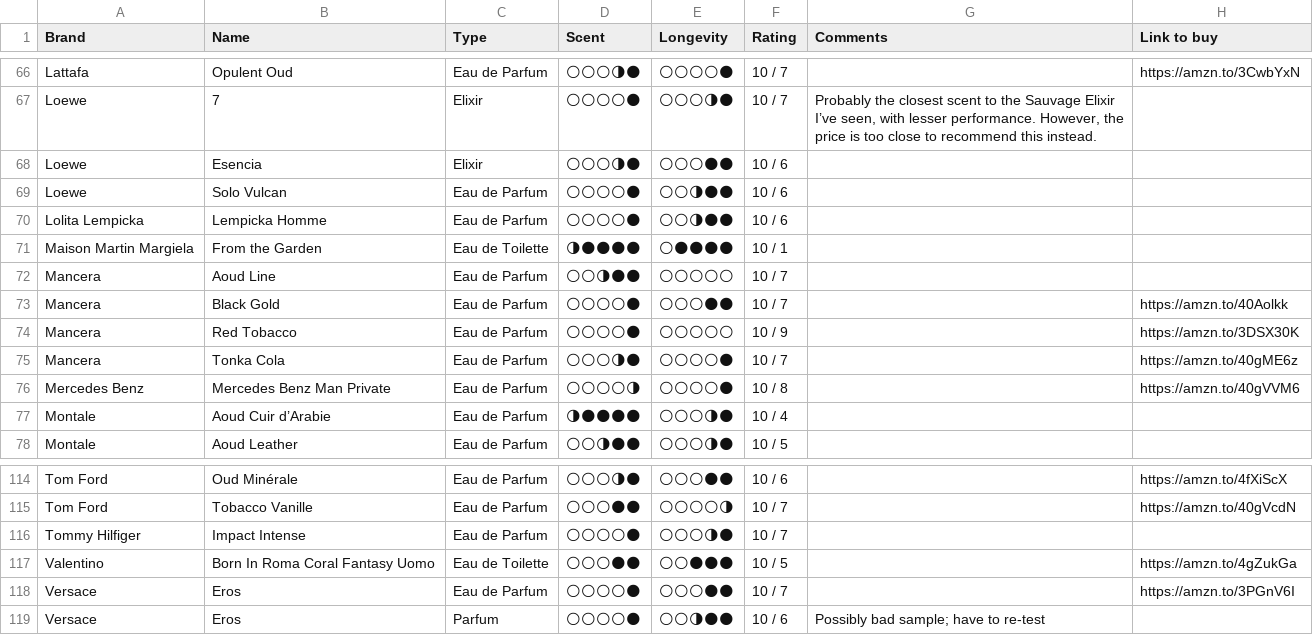
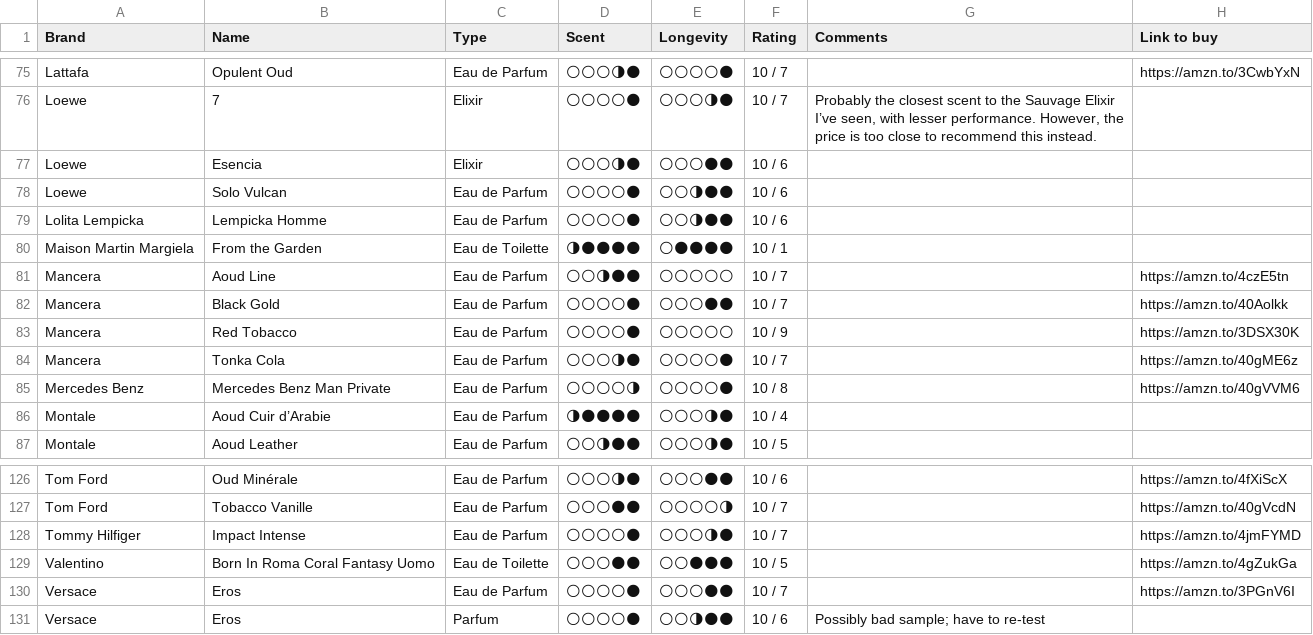
Before and after one commit to vikdean/bombote_com, a CSV file: fragrances.csv, drawn as a sheet; only a part is shown, gaps mark what is left out; the diff covers the shown part only.

```diff
--- a/fragrances.csv
+++ b/fragrances.csv
@@ -71,3 +80,3 @@ Lolita Lempicka,Lempicka Homme,Eau de Parfum,🌕🌕🌕🌕🌑,🌕🌕🌗
 Maison Martin Margiela,From the Garden,Eau de Toilette,🌗🌑🌑🌑🌑,🌕🌑🌑🌑🌑,10 / 1,,
-Mancera,Aoud Line,Eau de Parfum,🌕🌕🌗🌑🌑,🌕🌕🌕🌕🌕,10 / 7,,
+Mancera,Aoud Line,Eau de Parfum,🌕🌕🌗🌑🌑,🌕🌕🌕🌕🌕,10 / 7,,https://amzn.to/4czE5tn
 Mancera,Black Gold,Eau de Parfum,🌕🌕🌕🌕🌑,🌕🌕🌕🌑🌑,10 / 7,,https://amzn.to/40Aolkk
@@ -115,3 +127,3 @@ Tom Ford,Oud Minérale,Eau de Parfum,🌕🌕🌕🌗🌑,🌕🌕🌕🌑🌑,1
 Tom Ford,Tobacco Vanille,Eau de Parfum,🌕🌕🌕🌑🌑,🌕🌕🌕🌕🌗,10 / 7,,https://amzn.to/40gVcdN
-Tommy Hilfiger,Impact Intense,Eau de Parfum,🌕🌕🌕🌕🌑,🌕🌕🌕🌗🌑,10 / 7,,
+Tommy Hilfiger,Impact Intense,Eau de Parfum,🌕🌕🌕🌕🌑,🌕🌕🌕🌗🌑,10 / 7,,https://amzn.to/4jmFYMD
 Valentino,Born In Roma Coral Fantasy Uomo ,Eau de Toilette,🌕🌕🌕🌑🌑,🌕🌕🌑🌑🌑,10 / 5,,https://amzn.to/4gZukGa
```
Also changed, not shown: 12 added rows and 10 edited cells elsewhere in this file, 4 other files.
